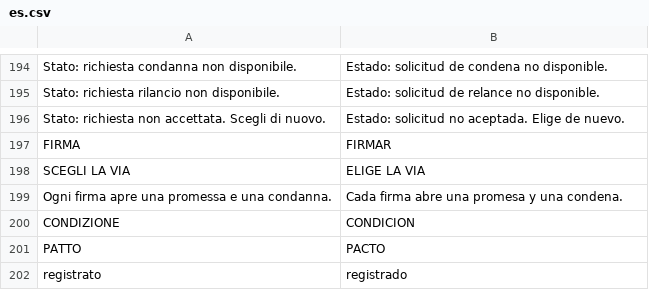
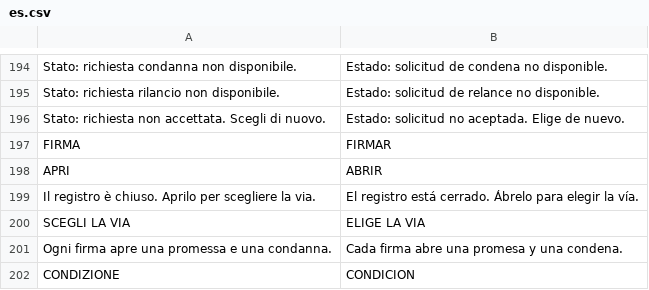
Before and after one commit to Faratas410/Gallicus-2.0, a CSV file: assets/i18n/es.csv, drawn as a sheet; only a part is shown, gaps mark what is left out; the shorter side is filled out with more unchanged rows; the diff names each change by its address in the sheet, - before the commit and + after, or states it on an @@ line.

```diff
--- a/assets/i18n/es.csv
+++ b/assets/i18n/es.csv
+row 198: APRI | ABRIR
+row 199: Il registro è chiuso. Aprilo per scegliere la via. | El registro está cerrado. Ábrelo para elegir la vía.
```
Also changed, not shown: assets/i18n/en.csv, assets/i18n/it.csv, 4 other files.
